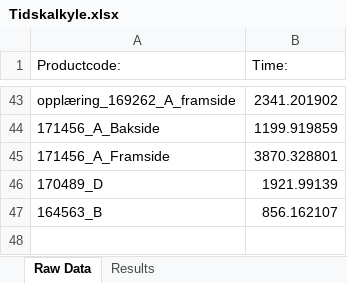
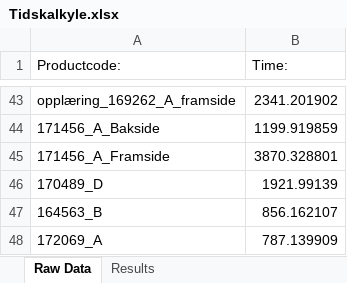
Before and after one commit to UniQueKakarot/Cuttingdata_kivy, an Excel workbook: moduler/toolmonitor_data/results/Tidskalkyle.xlsx, sheet Raw Data, drawn as a sheet; only a part is shown, gaps mark what is left out; values as stored, in another font and other column widths than the file's, no borders; the diff names each change by its address in the sheet, - before the commit and + after, or states it on an @@ line.

```diff
--- a/moduler/toolmonitor_data/results/Tidskalkyle.xlsx (sheet Raw Data)
+++ b/moduler/toolmonitor_data/results/Tidskalkyle.xlsx (sheet Raw Data)
+row 48: 172069_A | 787.139909
```
Also changed, not shown: sheet Results, moduler/toolmonitor_data/results/RawDatabase.xlsx, 3 other files.
